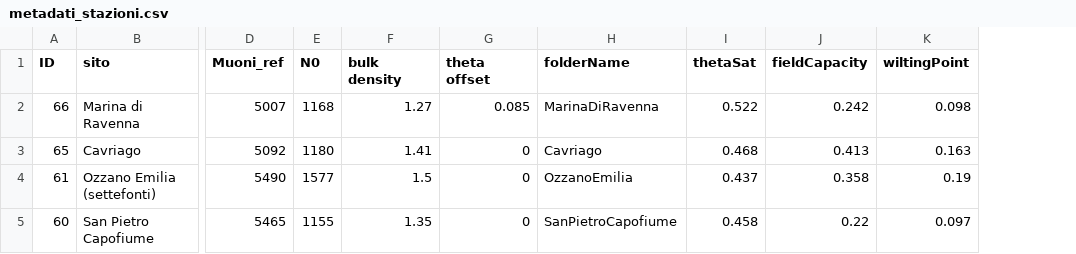
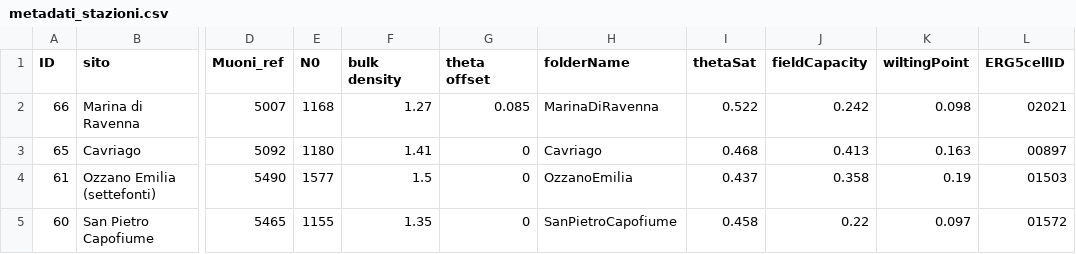
Before and after one commit to cate-to/CRNS, a CSV file: SCRIPT/metadati_stazioni.csv, drawn as a sheet; only a part is shown, gaps mark what is left out; the diff names each change by its address in the sheet, - before the commit and + after, or states it on an @@ line.

```diff
--- a/SCRIPT/metadati_stazioni.csv
+++ b/SCRIPT/metadati_stazioni.csv
+column L (ERG5cellID), rows 2-5: 02021 | 00897 | 01503 | 01572
```
Also changed, not shown: 4 other files.
